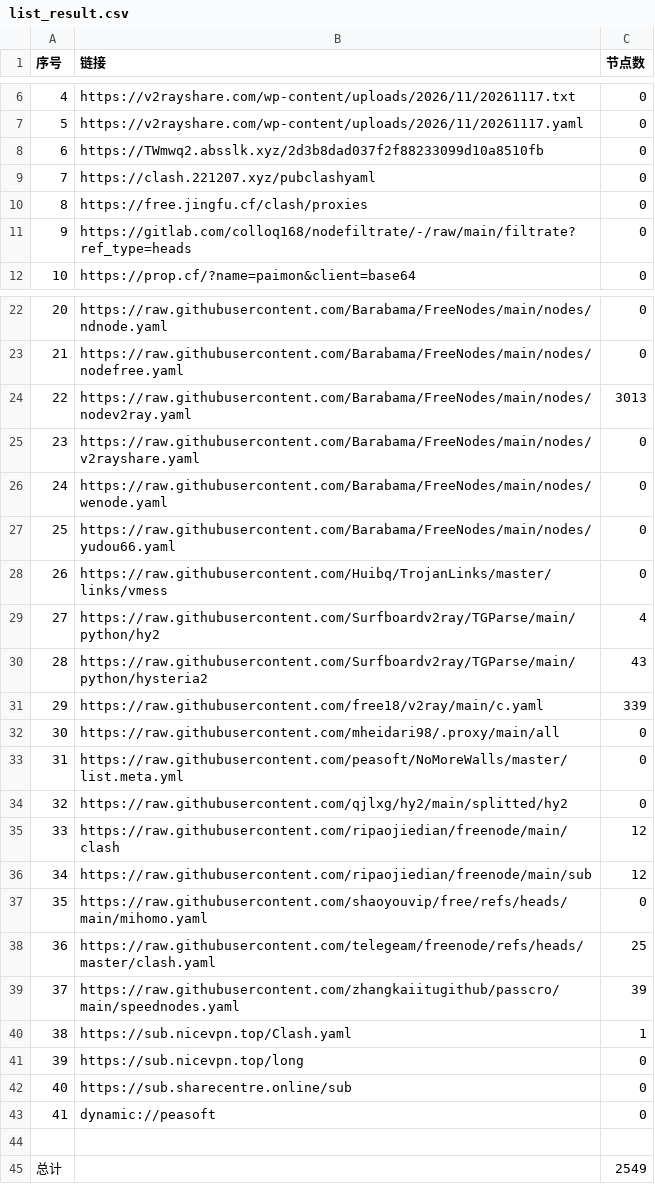
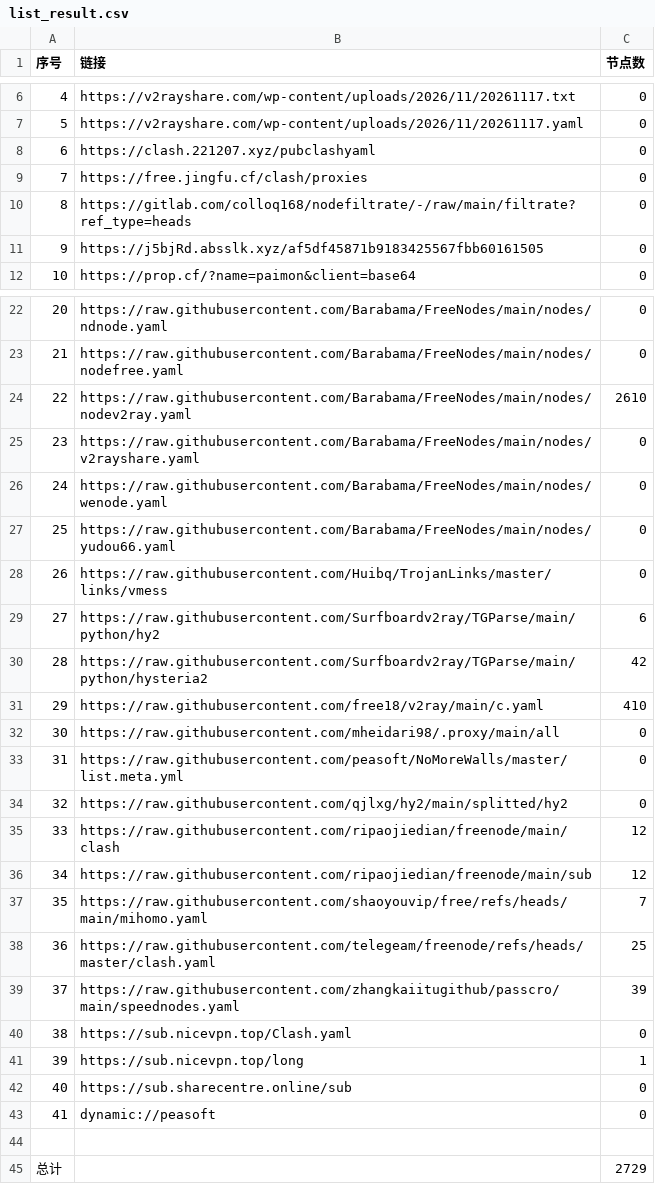
Before and after one commit to y1242067002/yfp, a CSV file: list_result.csv, drawn as a sheet; only a part is shown, gaps mark what is left out.

```diff
--- a/list_result.csv
+++ b/list_result.csv
@@ -7,6 +7,6 @@
 5,https://v2rayshare.com/wp-content/uploads/2026/11/20261117.yaml,0
-6,https://TWmwq2.absslk.xyz/2d3b8dad037f2f88233099d10a8510fb,0
-7,https://clash.221207.xyz/pubclashyaml,0
-8,https://free.jingfu.cf/clash/proxies,0
-9,https://gitlab.com/colloq168/nodefiltrate/-/raw/main/filtrate?ref_type=heads,0
+6,https://clash.221207.xyz/pubclashyaml,0
+7,https://free.jingfu.cf/clash/proxies,0
+8,https://gitlab.com/colloq168/nodefiltrate/-/raw/main/filtrate?ref_type=heads,0
+9,https://j5bjRd.absslk.xyz/af5df45871b9183425567fbb60161505,0
 10,https://prop.cf/?name=paimon&client=base64,0
@@ -23,3 +23,3 @@
 21,https://raw.githubusercontent.com/Barabama/FreeNodes/main/nodes/nodefree.yaml,0
-22,https://raw.githubusercontent.com/Barabama/FreeNodes/main/nodes/nodev2ray.yaml,3013
+22,https://raw.githubusercontent.com/Barabama/FreeNodes/main/nodes/nodev2ray.yaml,2610
 23,https://raw.githubusercontent.com/Barabama/FreeNodes/main/nodes/v2rayshare.yaml,0
@@ -28,5 +28,5 @@
 26,https://raw.githubusercontent.com/Huibq/TrojanLinks/master/links/vmess,0
-27,https://raw.githubusercontent.com/Surfboardv2ray/TGParse/main/python/hy2,4
-28,https://raw.githubusercontent.com/Surfboardv2ray/TGParse/main/python/hysteria2,43
-29,https://raw.githubusercontent.com/free18/v2ray/main/c.yaml,339
+27,https://raw.githubusercontent.com/Surfboardv2ray/TGParse/main/python/hy2,6
+28,https://raw.githubusercontent.com/Surfboardv2ray/TGParse/main/python/hysteria2,42
+29,https://raw.githubusercontent.com/free18/v2ray/main/c.yaml,410
 30,https://raw.githubusercontent.com/mheidari98/.proxy/main/all,0
@@ -36,7 +36,7 @@
 34,https://raw.githubusercontent.com/ripaojiedian/freenode/main/sub,12
-35,https://raw.githubusercontent.com/shaoyouvip/free/refs/heads/main/mihomo.yaml,0
+35,https://raw.githubusercontent.com/shaoyouvip/free/refs/heads/main/mihomo.yaml,7
 36,https://raw.githubusercontent.com/telegeam/freenode/refs/heads/master/clash.yaml,25
 37,https://raw.githubusercontent.com/zhangkaiitugithub/passcro/main/speednodes.yaml,39
-38,https://sub.nicevpn.top/Clash.yaml,1
-39,https://sub.nicevpn.top/long,0
+38,https://sub.nicevpn.top/Clash.yaml,0
+39,https://sub.nicevpn.top/long,1
 40,https://sub.sharecentre.online/sub,0
@@ -44,2 +44,2 @@
 
-总计,,2549
+总计,,2729
```
Also changed, not shown: 36 other files.
